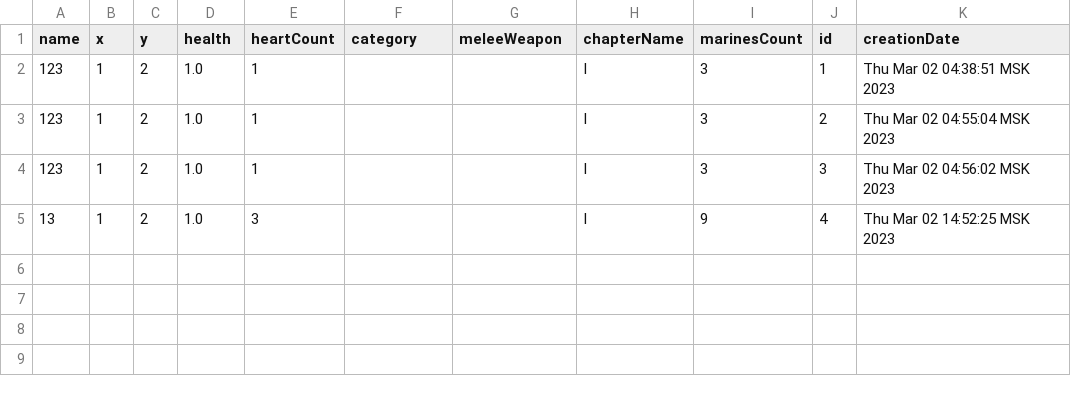
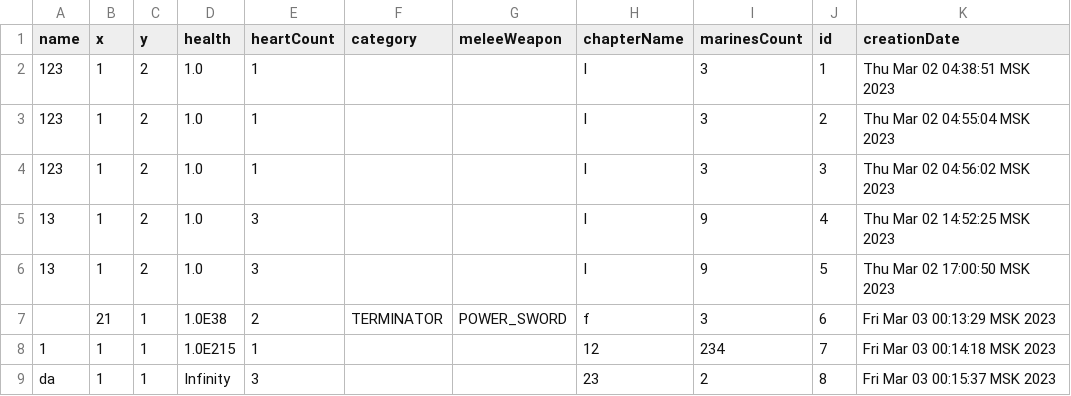
Before and after one commit to enifl33fi/itmo_prog_lab5, a CSV file: lib/test.csv, drawn as a sheet; the diff names each change by its address in the sheet, - before the commit and + after, or states it on an @@ line.

```diff
--- a/lib/test.csv
+++ b/lib/test.csv
+row 6: 13 | 1 | 2 | 1.0 | 3 |  |  | I | 9 | 5 | Thu Mar 02 17:00:50 MSK 2023
+row 7:  | 21 | 1 | 1.0E38 | 2 | TERMINATOR | POWER_SWORD | f | 3 | 6 | Fri Mar 03 00:13:29 MSK 2023
+row 8: 1 | 1 | 1 | 1.0E215 | 1 |  |  | 12 | 234 | 7 | Fri Mar 03 00:14:18 MSK 2023
+row 9: da | 1 | 1 | Infinity | 3 |  |  | 23 | 2 | 8 | Fri Mar 03 00:15:37 MSK 2023
```
Also changed, not shown: 7 other files.
